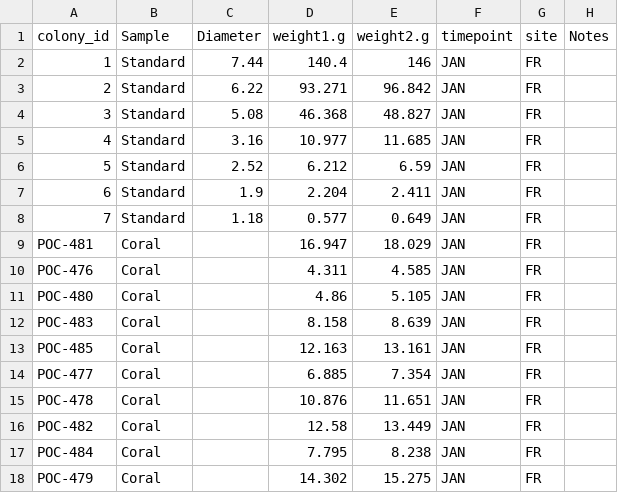
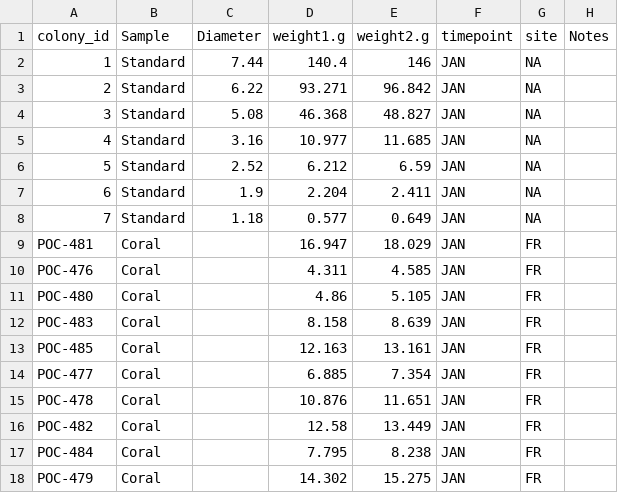
Before and after one commit to hputnam/Moorea_Pocillopora, a CSV file: data_pocillopora_timeseries/1_January_2022/1_surface_area_data.csv, drawn as a sheet.

```diff
--- a/data_pocillopora_timeseries/1_January_2022/1_surface_area_data.csv
+++ b/data_pocillopora_timeseries/1_January_2022/1_surface_area_data.csv
@@ -1,9 +1,9 @@
 colony_id,Sample,Diameter,weight1.g,weight2.g,timepoint,site,Notes
-1,Standard,7.44,140.4,146,JAN,FR,
-2,Standard,6.22,93.271,96.842,JAN,FR,
-3,Standard,5.08,46.368,48.827,JAN,FR,
-4,Standard,3.16,10.977,11.685,JAN,FR,
-5,Standard,2.52,6.212,6.59,JAN,FR,
-6,Standard,1.9,2.204,2.411,JAN,FR,
-7,Standard,1.18,0.577,0.649,JAN,FR,
+1,Standard,7.44,140.4,146,JAN,NA,
+2,Standard,6.22,93.271,96.842,JAN,NA,
+3,Standard,5.08,46.368,48.827,JAN,NA,
+4,Standard,3.16,10.977,11.685,JAN,NA,
+5,Standard,2.52,6.212,6.59,JAN,NA,
+6,Standard,1.9,2.204,2.411,JAN,NA,
+7,Standard,1.18,0.577,0.649,JAN,NA,
 POC-481,Coral,,16.947,18.029,JAN,FR,
```
Also changed, not shown: data_pocillopora_timeseries/2_February_2022/2_surface_area.csv, data_pocillopora_timeseries/3_March_2022/3_surface_area_data.csv.
